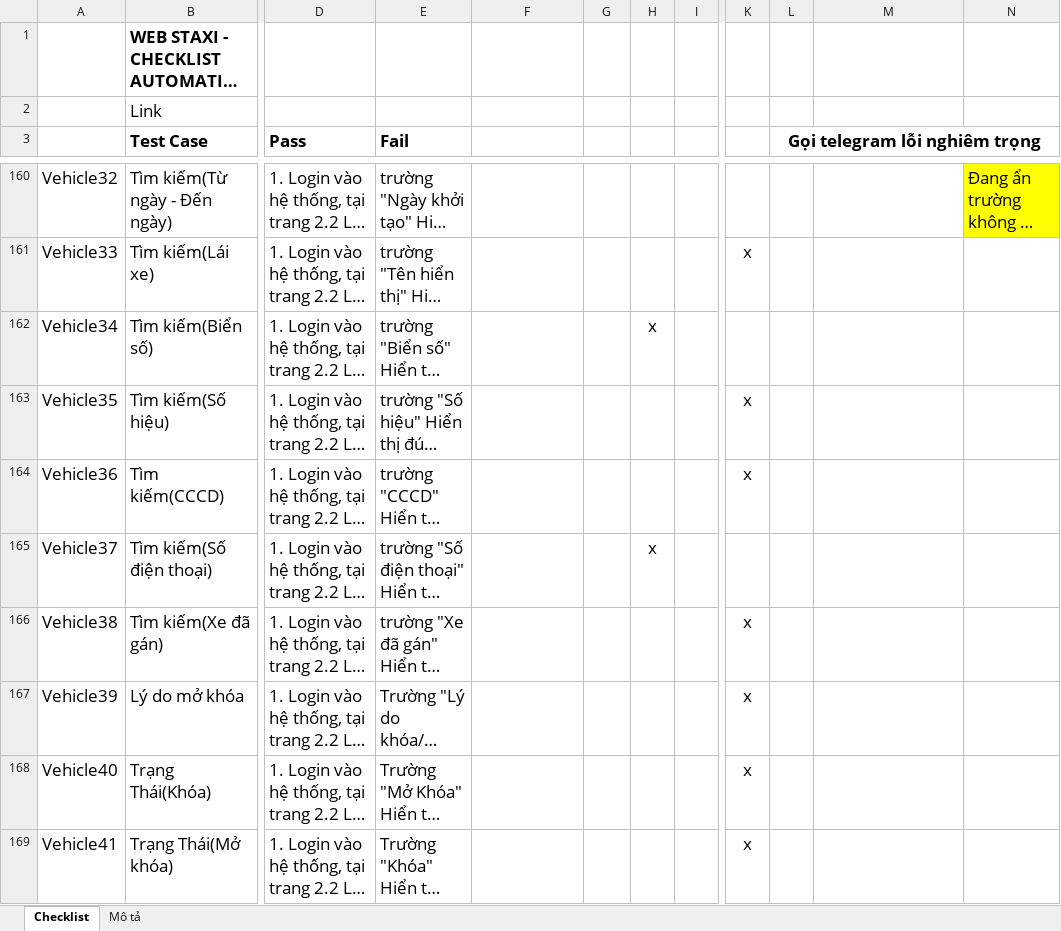
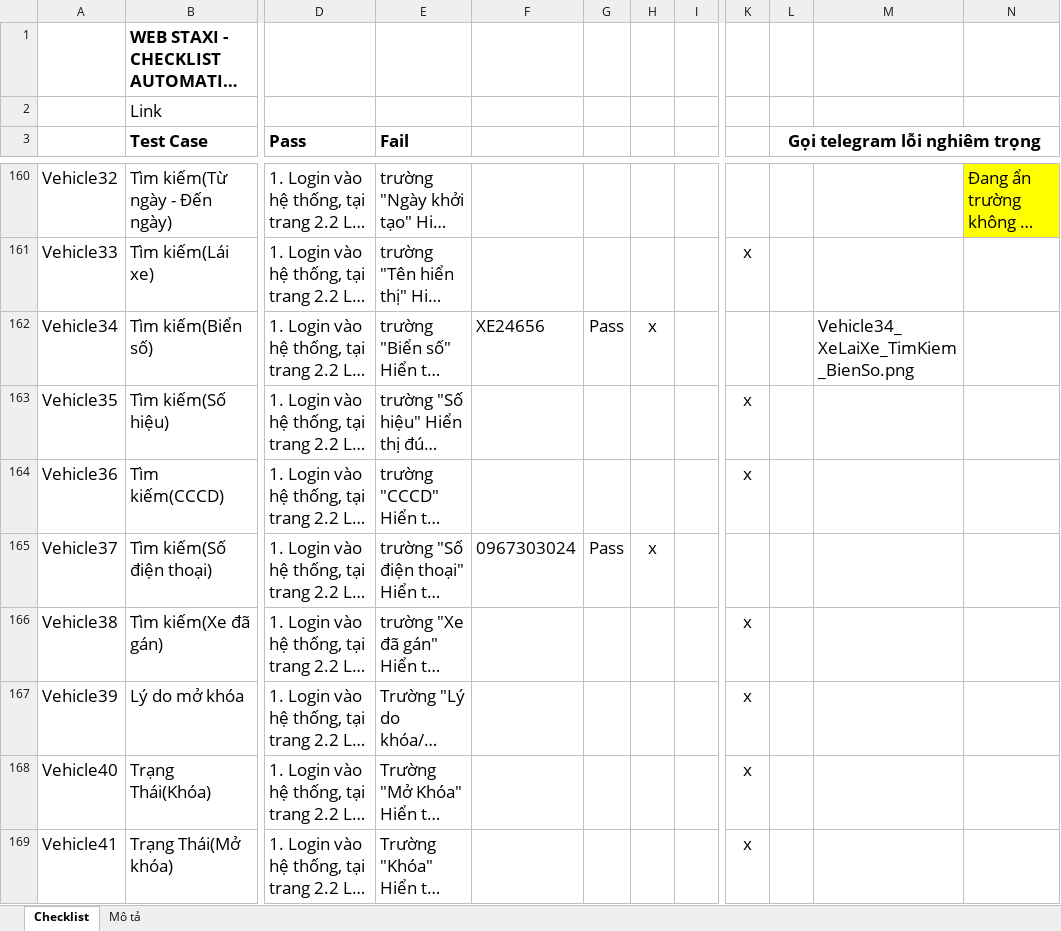
Before and after one commit to truongvck3313/staxi, an Excel workbook: TAXI_ChecklistForAutoTestSTAXI.xlsx, sheet Checklist, drawn as a sheet; only a part is shown, gaps mark what is left out; long unchanged cells end in …; values as stored, in another font and other column widths than the file's, no borders; charts and pictures and conditional formats not drawn; the diff covers the shown part only; the diff names each change by its address in the sheet, - before the commit and + after, or states it on an @@ line.

```diff
--- a/TAXI_ChecklistForAutoTestSTAXI.xlsx (sheet Checklist)
+++ b/TAXI_ChecklistForAutoTestSTAXI.xlsx (sheet Checklist)
-F162: (empty)
+F162: XE24656
-G162: (empty)
+G162: Pass
-M162: (empty)
+M162: Vehicle34_XeLaiXe_TimKiem_BienSo.png
-F165: (empty)
+F165: 0967303024
-G165: (empty)
+G165: Pass
```
Also changed, not shown: 12 added rows, 1 removed row and 41 edited cells elsewhere in this sheet, charts or pictures, 8 other files.
